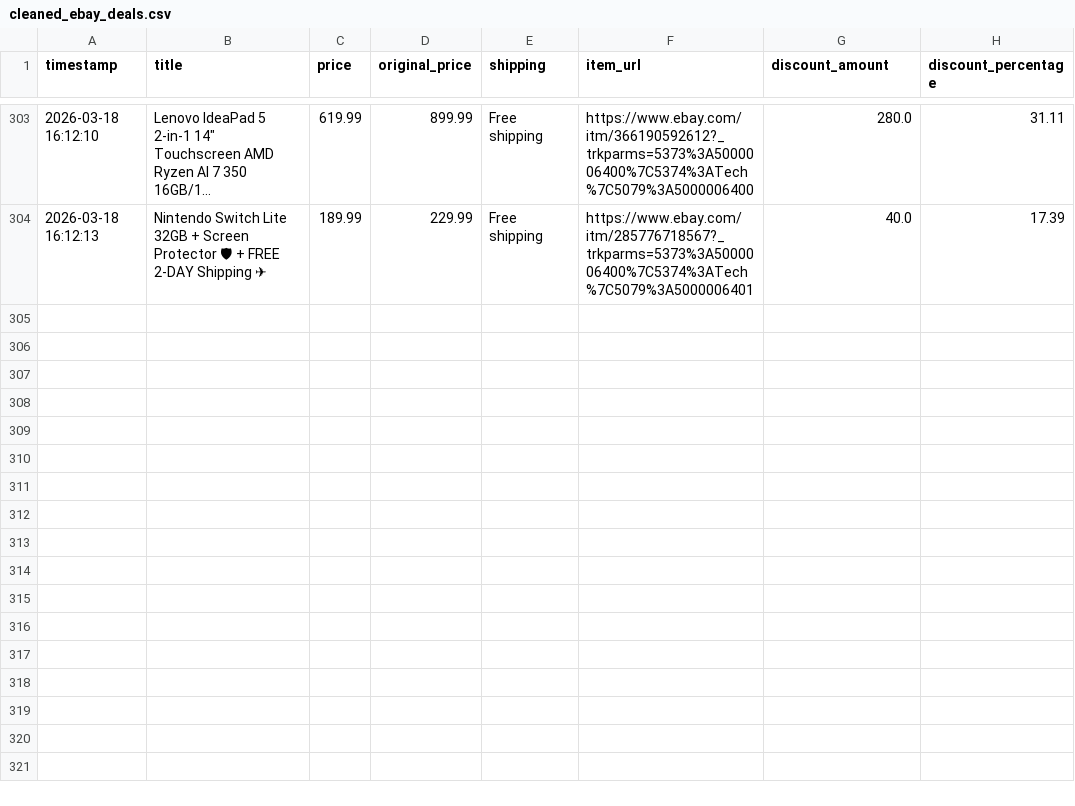
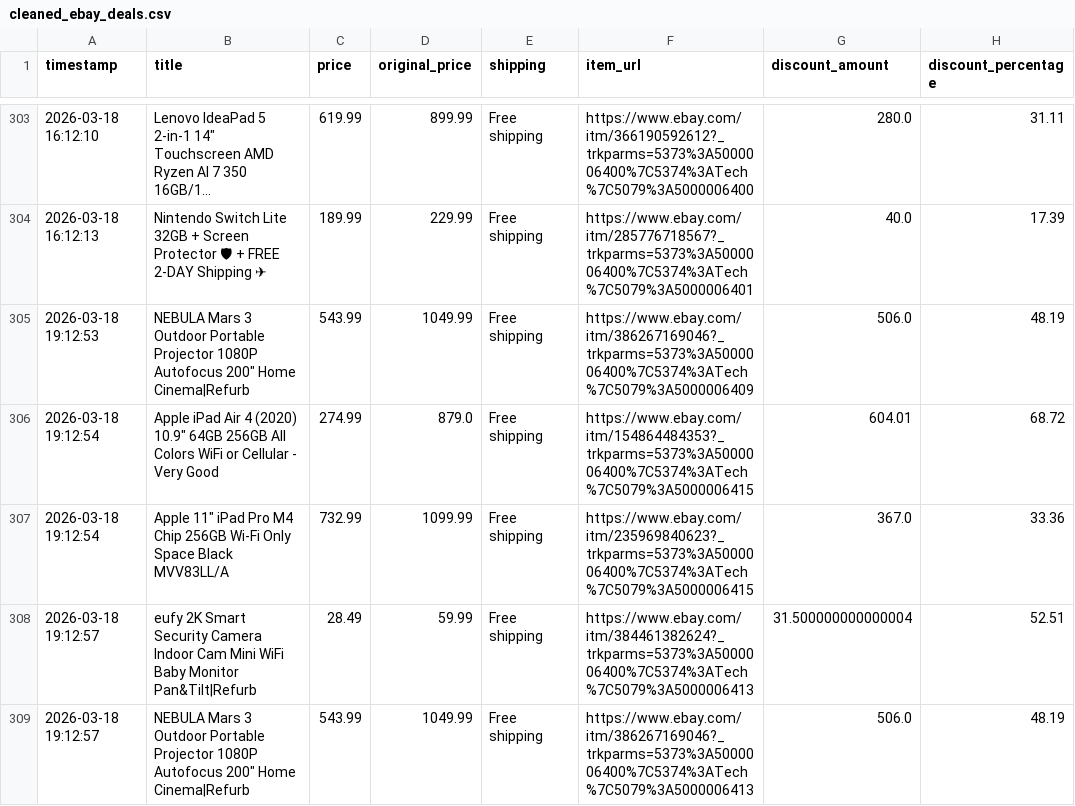
Before and after one commit to rawanb8/ebay_scraper, a CSV file: cleaned_ebay_deals.csv, drawn as a sheet; only a part is shown, gaps mark what is left out; long unchanged cells end in …; the diff names each change by its address in the sheet, - before the commit and + after, or states it on an @@ line.

```diff
--- a/cleaned_ebay_deals.csv
+++ b/cleaned_ebay_deals.csv
+row 305: 2026-03-18 19:12:53 | NEBULA Mars 3 Outdoor Portable Projector 1080P Autofocus 200" Home Cinema|Refurb | 543.99 | 1049.99 | Free shipping | https://www.ebay.com/itm/386267169046?_trkparms=5373%3A5000006400%7C5374%3ATech%7C5079%3A5000006409 | 506.0 | 48.19
+row 306: 2026-03-18 19:12:54 | Apple iPad Air 4 (2020) 10.9" 64GB 256GB All Colors WiFi or Cellular - Very Good | 274.99 | 879.0 | Free shipping | https://www.ebay.com/itm/154864484353?_trkparms=5373%3A5000006400%7C5374%3ATech%7C5079%3A5000006415 | 604.01 | 68.72
+row 307: 2026-03-18 19:12:54 | Apple 11" iPad Pro M4 Chip 256GB Wi-Fi Only Space Black MVV83LL/A | 732.99 | 1099.99 | Free shipping | https://www.ebay.com/itm/235969840623?_trkparms=5373%3A5000006400%7C5374%3ATech%7C5079%3A5000006415 | 367.0 | 33.36
+row 308: 2026-03-18 19:12:57 | eufy 2K Smart Security Camera Indoor Cam Mini WiFi Baby Monitor Pan&Tilt|Refurb | 28.49 | 59.99 | Free shipping | https://www.ebay.com/itm/384461382624?_trkparms=5373%3A5000006400%7C5374%3ATech%7C5079%3A5000006413 | 31.500000000000004 | 52.51
+row 309: 2026-03-18 19:12:57 | NEBULA Mars 3 Outdoor Portable Projector 1080P Autofocus 200" Home Cinema|Refurb | 543.99 | 1049.99 | Free shipping | https://www.ebay.com/itm/386267169046?_trkparms=5373%3A5000006400%7C5374%3ATech%7C5079%3A5000006413 | 506.0 | 48.19
```
Also changed, not shown: 1 other file.
